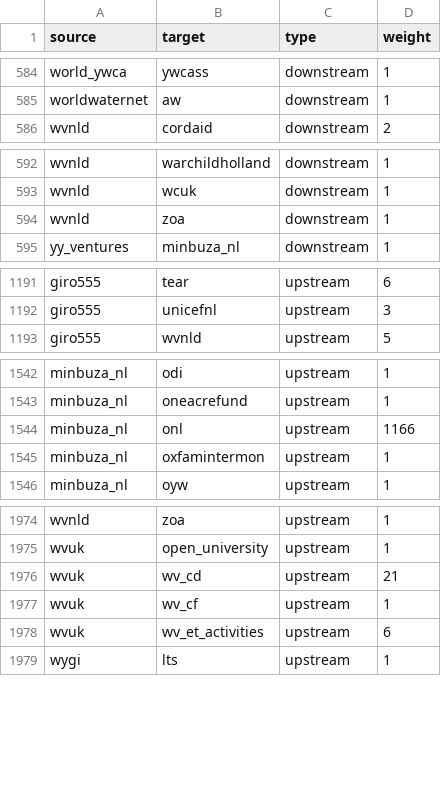
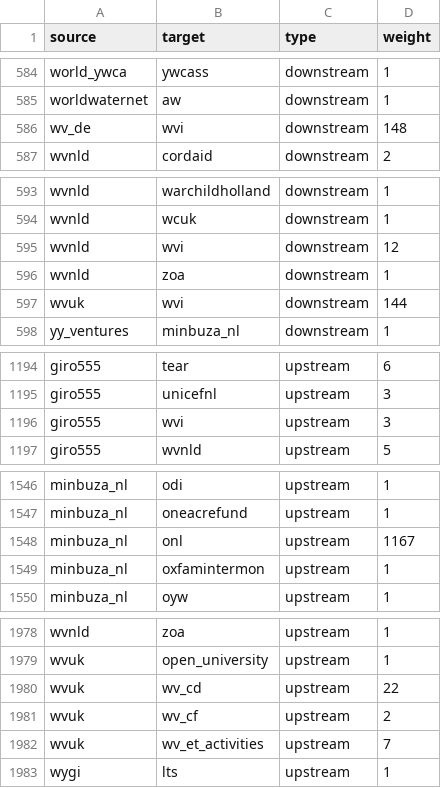
Before and after one commit to andylolz/traceability, a CSV file: links.csv, drawn as a sheet; only a part is shown, gaps mark what is left out.

Commit message:
Deploying to gh-pages from  @ 3dd9fb0169f10f756769f0839059b05ec664e5b7 🚀

```diff
--- a/links.csv
+++ b/links.csv
@@ -585,2 +585,3 @@ world_ywca,ywcass,downstream,1
 worldwaternet,aw,downstream,1
+wv_de,wvi,downstream,148
 wvnld,cordaid,downstream,2
@@ -593,3 +594,5 @@ wvnld,warchildholland,downstream,1
 wvnld,wcuk,downstream,1
+wvnld,wvi,downstream,12
 wvnld,zoa,downstream,1
+wvuk,wvi,downstream,144
 yy_ventures,minbuza_nl,downstream,1
@@ -1192,2 +1195,3 @@ giro555,tear,upstream,6
 giro555,unicefnl,upstream,3
+giro555,wvi,upstream,3
 giro555,wvnld,upstream,5
@@ -1543,3 +1547,3 @@ minbuza_nl,odi,upstream,1
 minbuza_nl,oneacrefund,upstream,1
-minbuza_nl,onl,upstream,1166
+minbuza_nl,onl,upstream,1167
 minbuza_nl,oxfamintermon,upstream,1
@@ -1975,5 +1979,5 @@ wvnld,zoa,upstream,1
 wvuk,open_university,upstream,1
-wvuk,wv_cd,upstream,21
-wvuk,wv_cf,upstream,1
-wvuk,wv_et_activities,upstream,6
+wvuk,wv_cd,upstream,22
+wvuk,wv_cf,upstream,2
+wvuk,wv_et_activities,upstream,7
 wygi,lts,upstream,1
```
